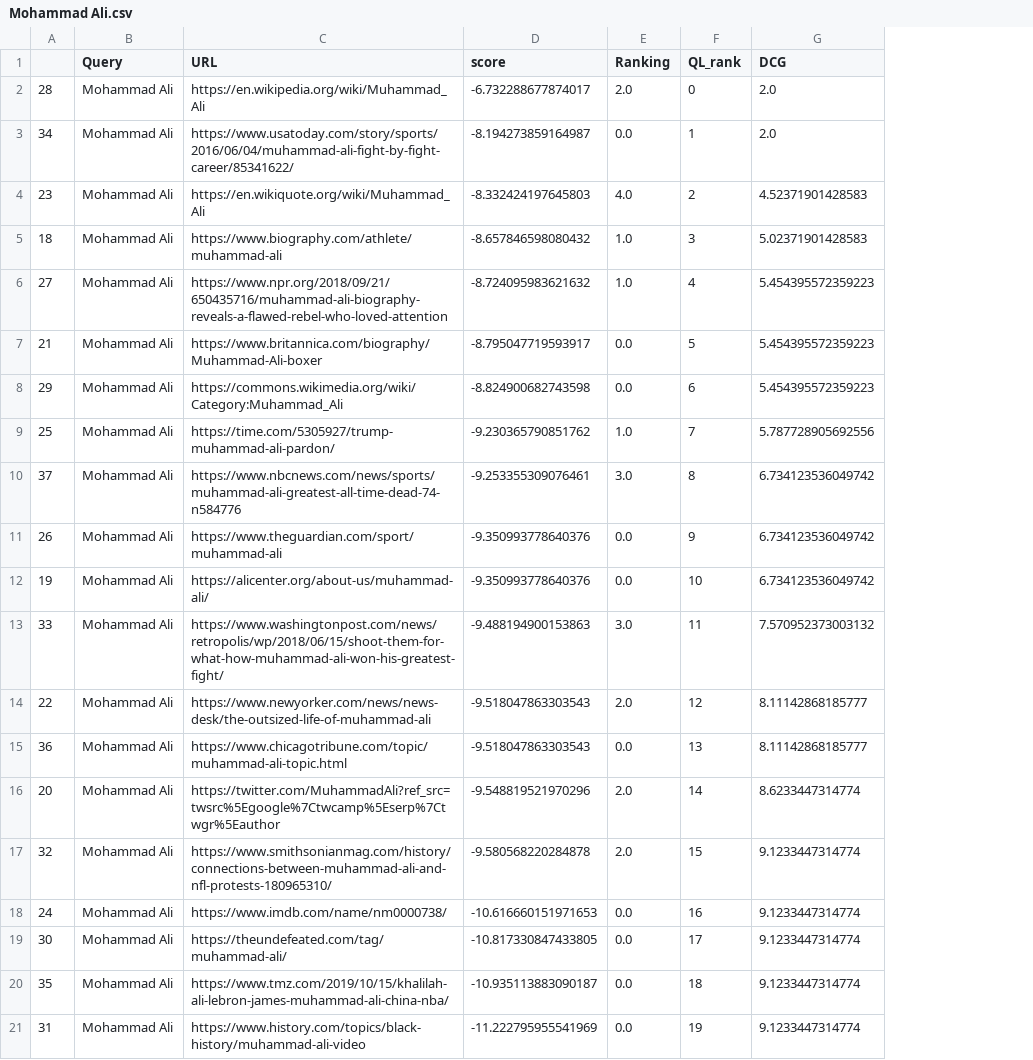
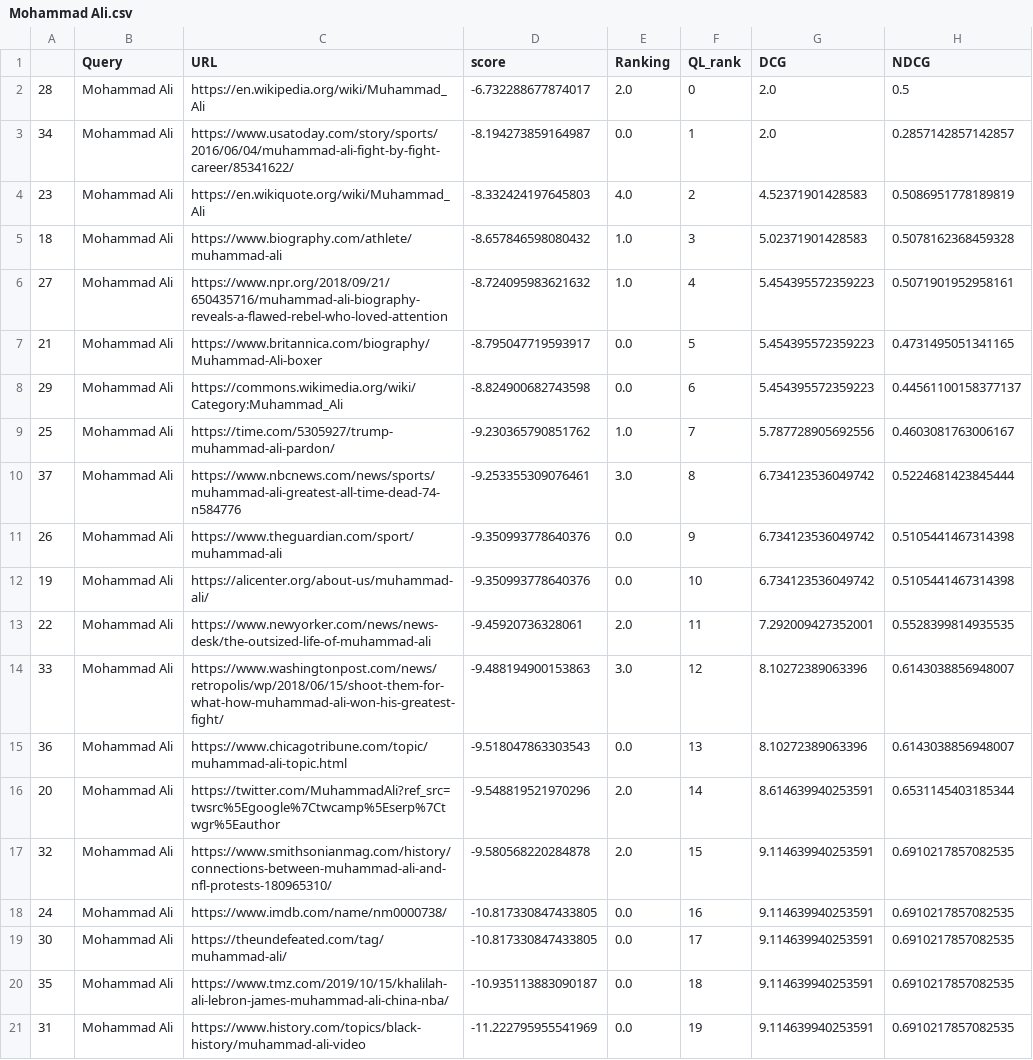
Before and after one commit to VaishnaviHire/Quote-Retrieval, a CSV file: Results/Mohammad Ali.csv, drawn as a sheet; removed rows and columns are numbered as before the commit, all else as after; the diff names each change by its address in the sheet, - before the commit and + after, or states it on an @@ line.

```diff
--- a/Results/Mohammad Ali.csv
+++ b/Results/Mohammad Ali.csv
+column H (NDCG), rows 2-12: 0.5 | 0.2857142857142857 | 0.5086951778189819 | 0.5078162368459328 | 0.5071901952958161 | 0.4731495051341165 | 0.44561100158377137 | 0.4603081763006167 | 0.5224681423845444 | 0.5105441467314398 | 0.5105441467314398; rows 14-21: 0.6143038856948007 | 0.6143038856948007 | 0.6531145403185344 | 0.6910217857082535 | 0.6910217857082535 | 0.6910217857082535 | 0.6910217857082535 | 0.6910217857082535
+row 13: 22 | Mohammad Ali | https://www.newyorker.com/news/news-desk/the-outsized-life-of-muhammad-ali | -9.45920736328061 | 2.0 | 11 | 7.292009427352001 | 0.5528399814935535
-F14 (QL_rank): 11
+F14 (QL_rank): 12
-G14 (DCG): 7.570952373003132
+G14 (DCG): 8.10272389063396
-row 14: 22 | Mohammad Ali | https://www.newyorker.com/news/news-desk/the-outsized-life-of-muhammad-ali | -9.518047863303543 | 2.0 | 12 | 8.11142868185777
-G15 (DCG): 8.11142868185777
+G15 (DCG): 8.10272389063396
-G16 (DCG): 8.6233447314774
+G16 (DCG): 8.614639940253591
-G17:G21 (DCG): 9.1233447314774
+G17:G21 (DCG): 9.114639940253591
-D18 (score): -10.616660151971653
+D18 (score): -10.817330847433805
```
Also changed, not shown: Results/Facts about Sushruta.csv, Results/Kim Jong-un relationship with China.csv, 28 other files.
